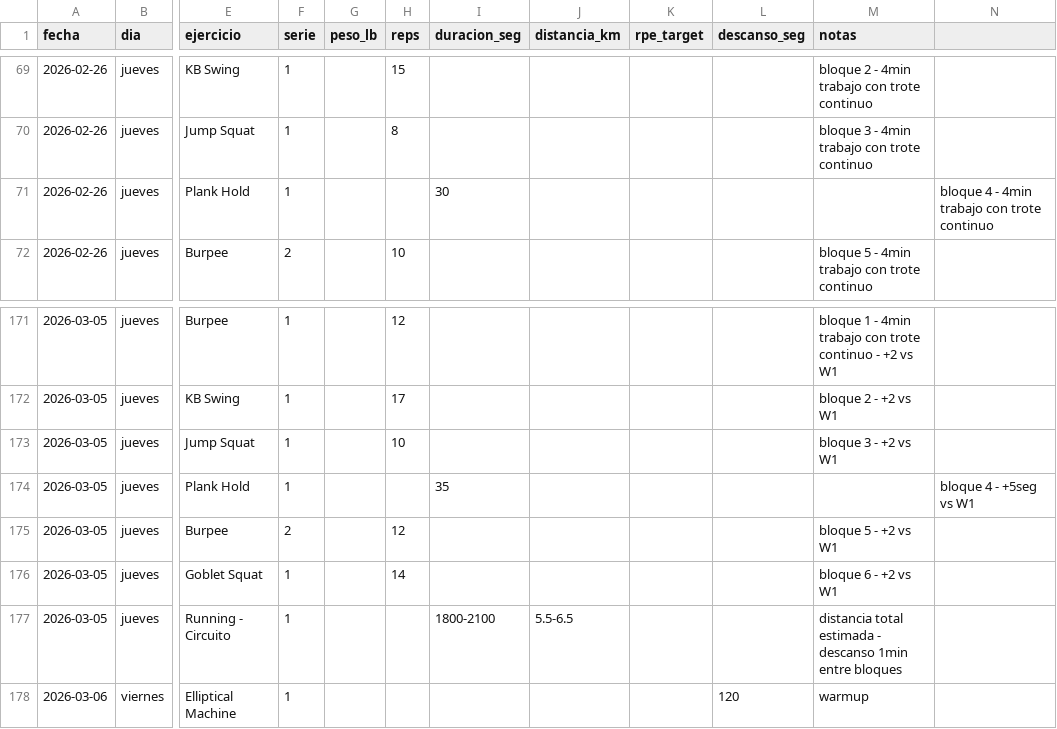
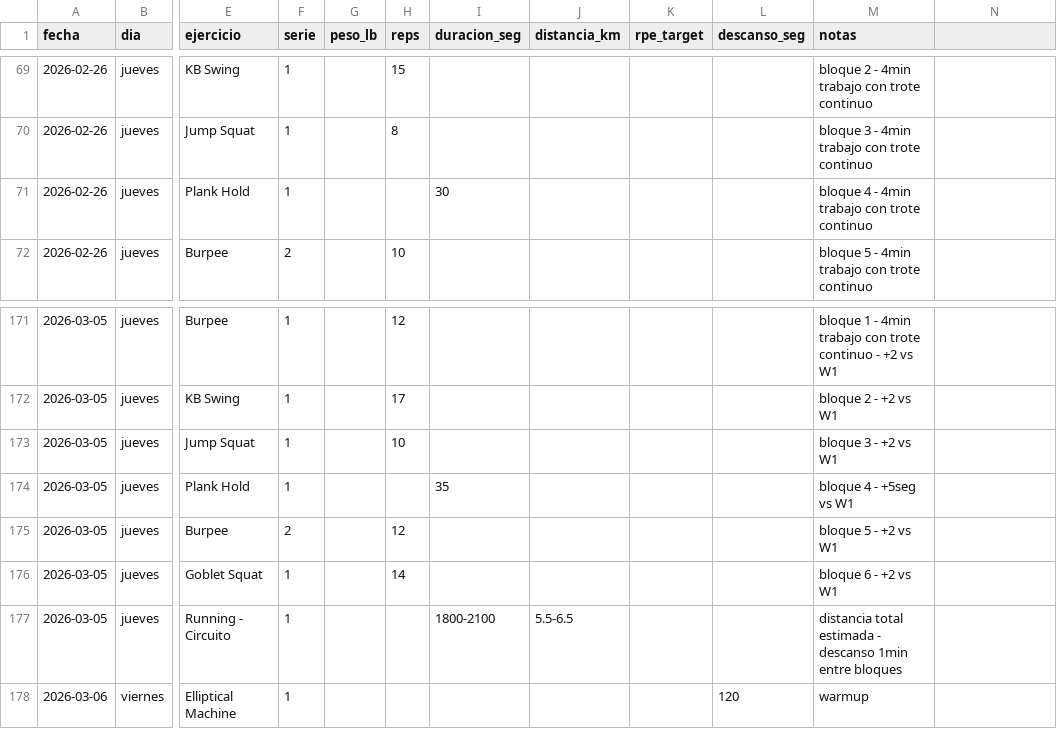
Before and after one commit to ferdiazreyes-icloud/fitness-dashboard, a CSV file: data/training_plan.csv, drawn as a sheet; only a part is shown, gaps mark what is left out; the diff names each change by its address in the sheet, - before the commit and + after, or states it on an @@ line.

```diff
--- a/data/training_plan.csv
+++ b/data/training_plan.csv
-M71 (notas): (empty)
+M71 (notas): bloque 4 - 4min trabajo con trote continuo
-N71: bloque 4 - 4min trabajo con trote continuo
+N71: (empty)
-M174 (notas): (empty)
+M174 (notas): bloque 4 - +5seg vs W1
-N174: bloque 4 - +5seg vs W1
+N174: (empty)
```
Also changed, not shown: 1 other file.
